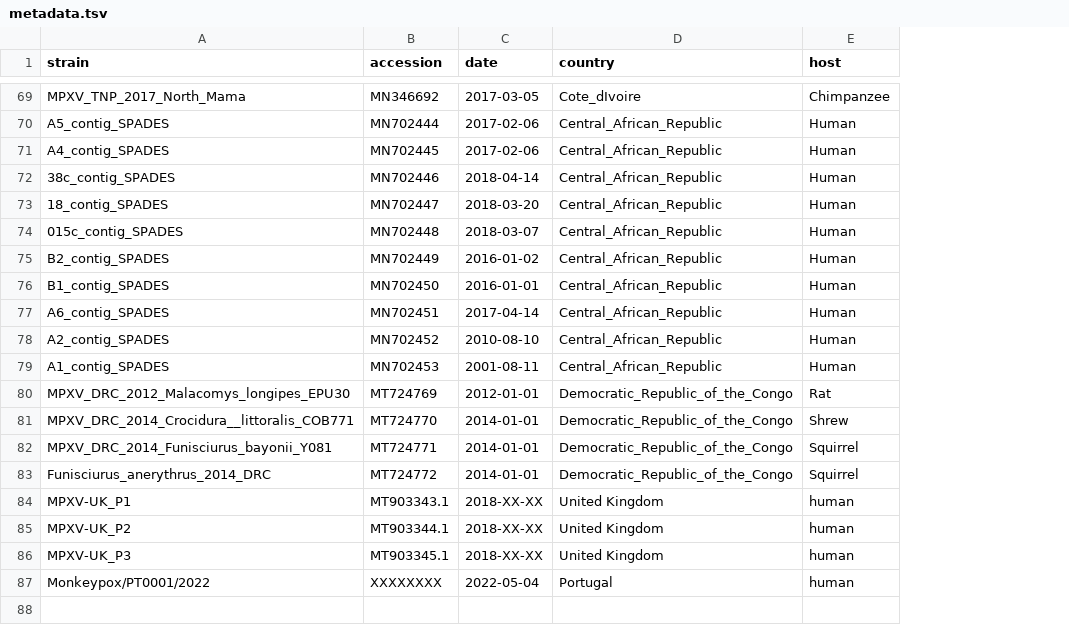
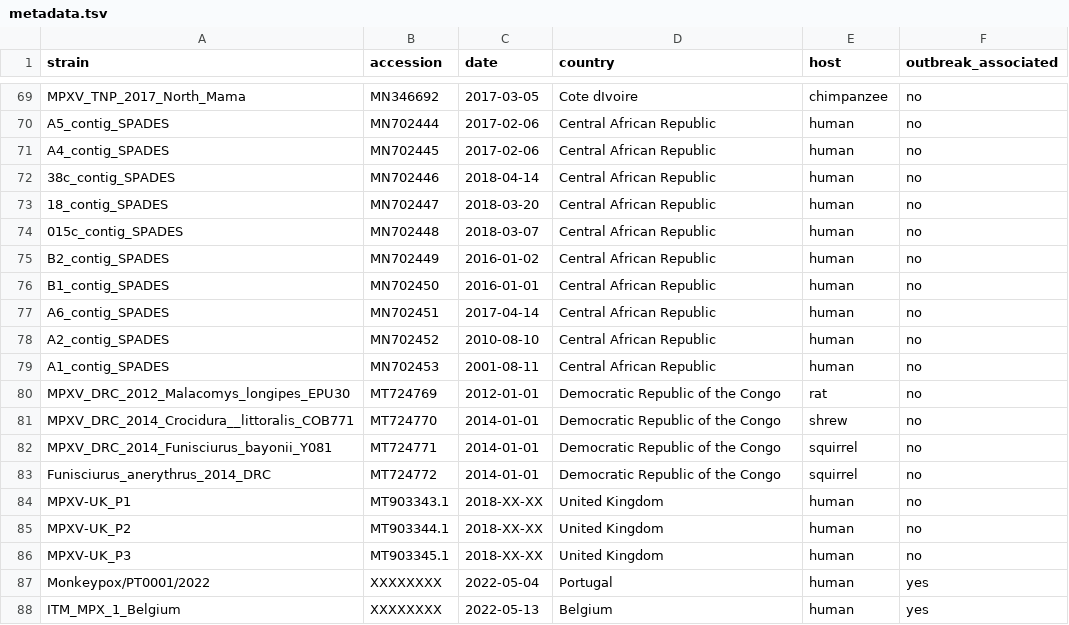
Before and after one commit to nextstrain/mpox, a TSV file: example_data/metadata.tsv, drawn as a sheet; only a part is shown, gaps mark what is left out; the diff covers the shown part only; the diff names each change by its address in the sheet, - before the commit and + after, or states it on an @@ line.

Commit message:
Update data and build
1. Update metadata columns to include "outbreak_associated" field
2. Include ITM_MPX_1_Belgium
3. Update instructions in readme on data preparation
4. Include description for page footer to link to outbreak genomes
5. Update default Auspice parameters

```diff
--- a/example_data/metadata.tsv
+++ b/example_data/metadata.tsv
+column F (outbreak_associated), rows 69-87: no | no | no | no | no | no | no | no | no | no | no | no | no | no | no | no | no | no | yes
-D69 (country): Cote_dIvoire
+D69 (country): Cote dIvoire
-E69 (host): Chimpanzee
+E69 (host): chimpanzee
-D70:D79 (country): Central_African_Republic
+D70:D79 (country): Central African Republic
-E70:E79 (host): Human
+E70:E79 (host): human
-D80:D83 (country): Democratic_Republic_of_the_Congo
+D80:D83 (country): Democratic Republic of the Congo
-E80 (host): Rat
+E80 (host): rat
-E81 (host): Shrew
+E81 (host): shrew
-E82:E83 (host): Squirrel
+E82:E83 (host): squirrel
+row 88: ITM_MPX_1_Belgium | XXXXXXXX | 2022-05-13 | Belgium | human | yes
```
Also changed, not shown: 83 edited cells elsewhere in this file, 5 other files.
